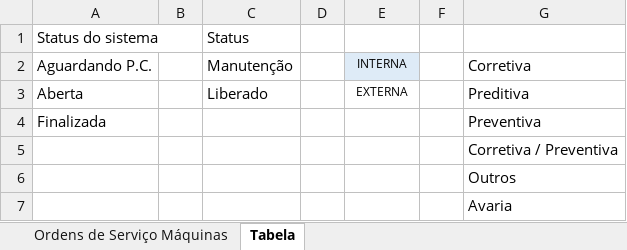
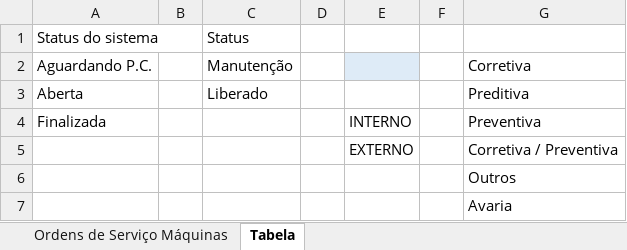
Before and after one commit to VitorrSan/auto_planilha, an Excel workbook: Base de dados_Ordem_de_Serviço_Máquinas.xlsx, sheet Tabela, drawn as a sheet; values as stored, in another font and other column widths than the file's, no borders; the diff names each change by its address in the sheet, - before the commit and + after, or states it on an @@ line.

```diff
--- a/Base de dados_Ordem_de_Serviço_Máquinas.xlsx (sheet Tabela)
+++ b/Base de dados_Ordem_de_Serviço_Máquinas.xlsx (sheet Tabela)
-E2: INTERNA
+E2: (empty)
-E3: EXTERNA
+E3: (empty)
-E4: (empty)
+E4: INTERNO
-E5: (empty)
+E5: EXTERNO
```
Also changed, not shown: sheet Ordens de Serviço Máquinas, 18 other files.
